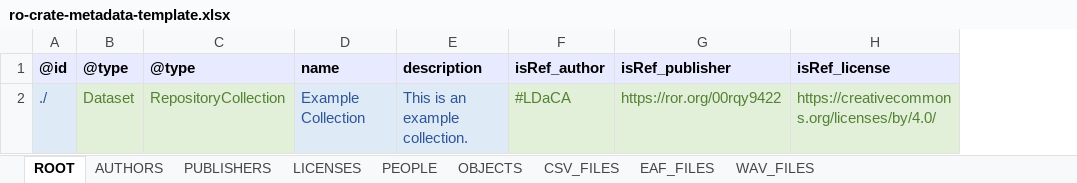
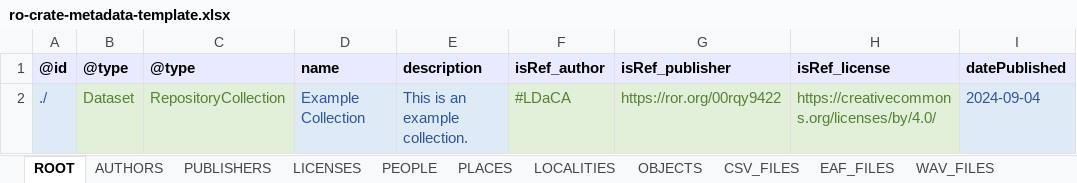
Before and after one commit to Language-Research-Technology/ldaca-website, an Excel workbook: content/resources/user-guides/crate-o/spreadsheet-upload/ro-crate-metadata-template.xlsx, sheet ROOT, drawn as a sheet; values as stored, in another font and other column widths than the file's, no borders; the diff names each change by its address in the sheet, - before the commit and + after, or states it on an @@ line.

Commit message:
places section added, template updated

```diff
--- a/content/resources/user-guides/crate-o/spreadsheet-upload/ro-crate-metadata-template.xlsx (sheet ROOT)
+++ b/content/resources/user-guides/crate-o/spreadsheet-upload/ro-crate-metadata-template.xlsx (sheet ROOT)
+sheet tab: PLACES
+sheet tab: LOCALITIES
+column I, rows 1-2: datePublished | 2024-09-04
```
Also changed, not shown: sheet OBJECTS, 1 other file.
